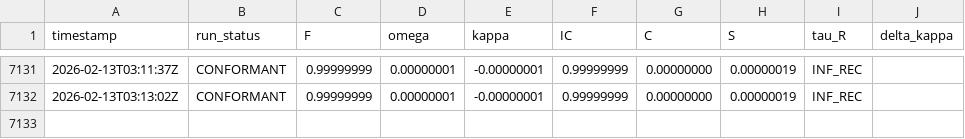
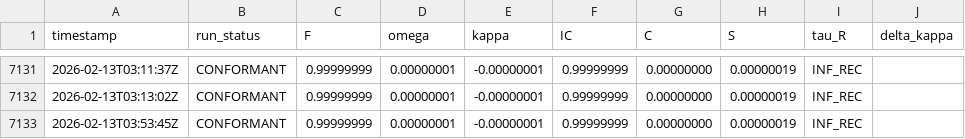
Before and after one commit to calebpruett927/GENERATIVE-COLLAPSE-DYNAMICS, a CSV file: ledger/return_log.csv, drawn as a sheet; only a part is shown, gaps mark what is left out.

```diff
--- a/ledger/return_log.csv
+++ b/ledger/return_log.csv
@@ -7132 +7132,2 @@ timestamp,run_status,F,omega,kappa,IC,C,S,tau_R,delta_kappa
 2026-02-13T03:13:02Z,CONFORMANT,0.99999999,0.00000001,-0.00000001,0.99999999,0.00000000,0.00000019,INF_REC,
+2026-02-13T03:53:45Z,CONFORMANT,0.99999999,0.00000001,-0.00000001,0.99999999,0.00000000,0.00000019,INF_REC,
```
Also changed, not shown: 6 other files.
